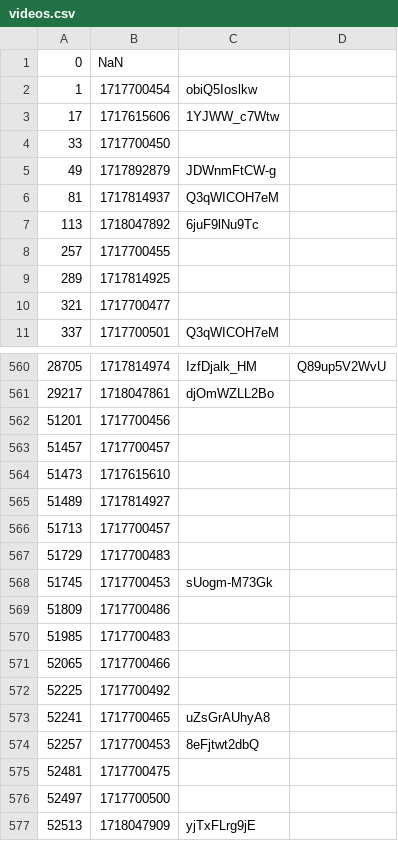
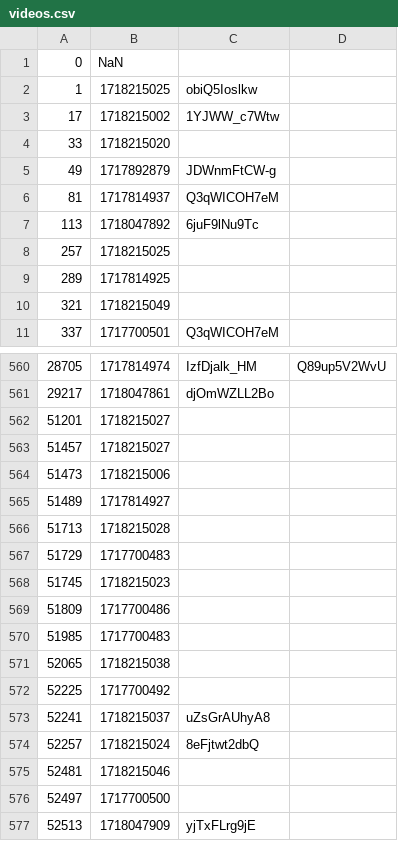
Before and after one commit to volodymyrspace/assets, a CSV file: definitions/videos.csv, drawn as a sheet; only a part is shown, gaps mark what is left out; the diff covers the shown part only.

Commit message:
videos - Wed Jun 12 2024

```diff
--- a/definitions/videos.csv
+++ b/definitions/videos.csv
@@ -1,5 +1,5 @@
 0,NaN,
-1,1717700454,obiQ5Ioslkw
-17,1717615606,1YJWW_c7Wtw
-33,1717700450,
+1,1718215025,obiQ5Ioslkw
+17,1718215002,1YJWW_c7Wtw
+33,1718215020,
 49,1717892879,JDWnmFtCW-g
@@ -7,5 +7,5 @@
 113,1718047892,6juF9lNu9Tc
-257,1717700455,
+257,1718215025,
 289,1717814925,
-321,1717700477,
+321,1718215049,
 337,1717700501,Q3qWICOH7eM
@@ -561,16 +561,16 @@
 29217,1718047861,djOmWZLL2Bo
-51201,1717700456,
-51457,1717700457,
-51473,1717615610,
+51201,1718215027,
+51457,1718215027,
+51473,1718215006,
 51489,1717814927,
-51713,1717700457,
+51713,1718215028,
 51729,1717700483,
-51745,1717700453,sUogm-M73Gk
+51745,1718215023,
 51809,1717700486,
 51985,1717700483,
-52065,1717700466,
+52065,1718215038,
 52225,1717700492,
-52241,1717700465,uZsGrAUhyA8
-52257,1717700453,8eFjtwt2dbQ
-52481,1717700475,
+52241,1718215037,uZsGrAUhyA8
+52257,1718215024,8eFjtwt2dbQ
+52481,1718215046,
 52497,1717700500,
```
Also changed, not shown: 88 edited cells elsewhere in this file.
